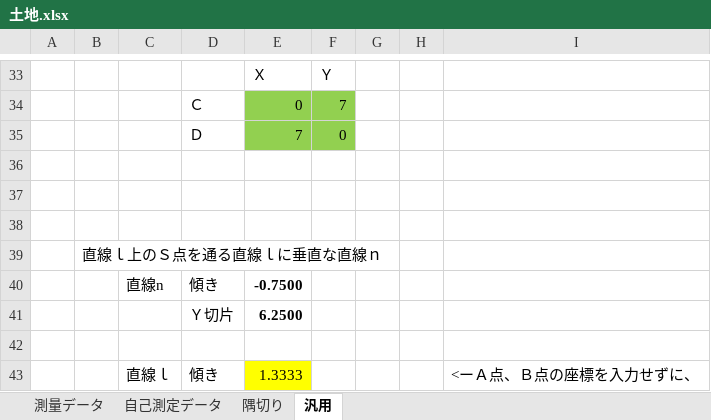
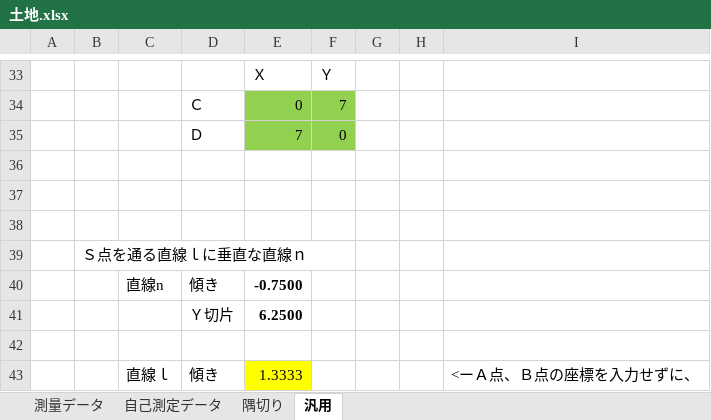
Before and after one commit to sue-tax/TochiCalc, an Excel workbook: 土地.xlsx, sheet 汎用, drawn as a sheet; only a part is shown, gaps mark what is left out; values as stored, in another font and other column widths than the file's, no borders; the diff names each change by its address in the sheet, - before the commit and + after, or states it on an @@ line.

Commit message:
Add files via upload

```diff
--- a/土地.xlsx (sheet 汎用)
+++ b/土地.xlsx (sheet 汎用)
-B39: 直線ｌ上のＳ点を通る直線ｌに垂直な直線ｎ
+B39: Ｓ点を通る直線ｌに垂直な直線ｎ
```
